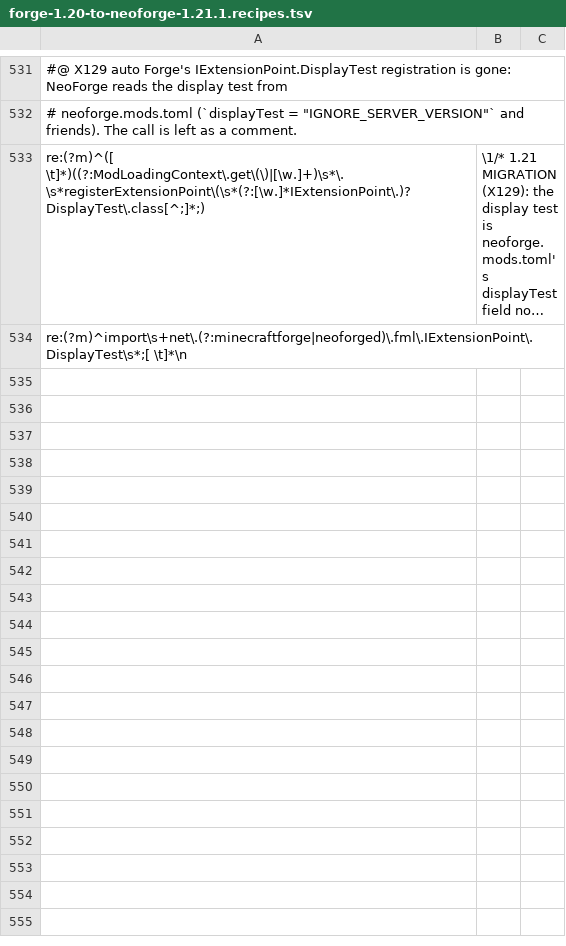
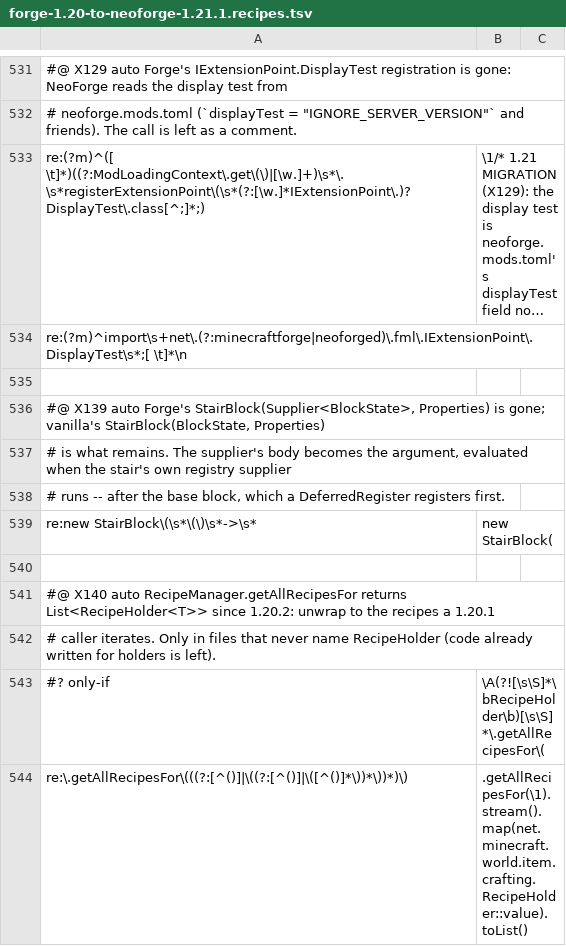
Before and after one commit to jivinstev/mc-mod-version-upgrade, a TSV file: tools/recipes/forge-1.20-to-neoforge-1.21.1.recipes.tsv, drawn as a sheet; only a part is shown, gaps mark what is left out; long unchanged cells end in …; the diff names each change by its address in the sheet, - before the commit and + after, or states it on an @@ line.

```diff
--- a/tools/recipes/forge-1.20-to-neoforge-1.21.1.recipes.tsv
+++ b/tools/recipes/forge-1.20-to-neoforge-1.21.1.recipes.tsv
+row 535: (empty)
+row 536: #@ X139 auto Forge's StairBlock(Supplier<BlockState>, Properties) is gone; vanilla's StairBlock(BlockState, Properties)
+row 537: # is what remains. The supplier's body becomes the argument, evaluated when the stair's own registry supplier
+row 538: # runs -- after the base block, which a DeferredRegister registers first.
+row 539: re:new StairBlock\(\s*\(\)\s*->\s* | new StairBlock(
+row 540: (empty)
+row 541: #@ X140 auto RecipeManager.getAllRecipesFor returns List<RecipeHolder<T>> since 1.20.2: unwrap to the recipes a 1.20.1
+row 542: # caller iterates. Only in files that never name RecipeHolder (code already written for holders is left).
+row 543: #? only-if | \A(?![\s\S]*\bRecipeHolder\b)[\s\S]*\.getAllRecipesFor\(
+row 544: re:\.getAllRecipesFor\(((?:[^()]|\((?:[^()]|\([^()]*\))*\))*)\) | .getAllRecipesFor(\1).stream().map(net.minecraft.world.item.crafting.RecipeHolder::value).toList()
```
Also changed, not shown: 2 other files.
